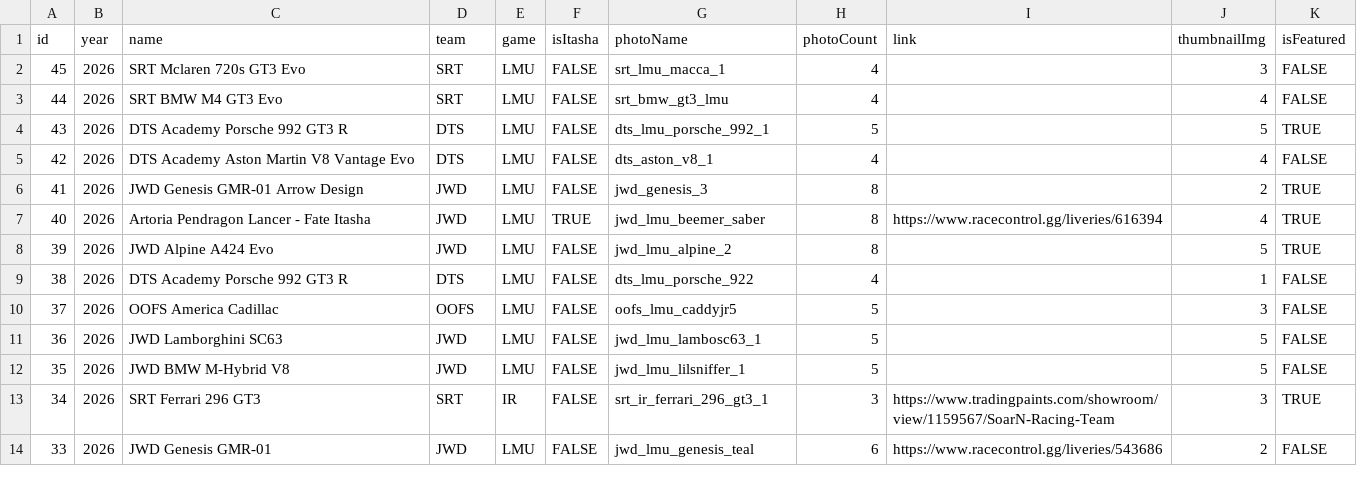
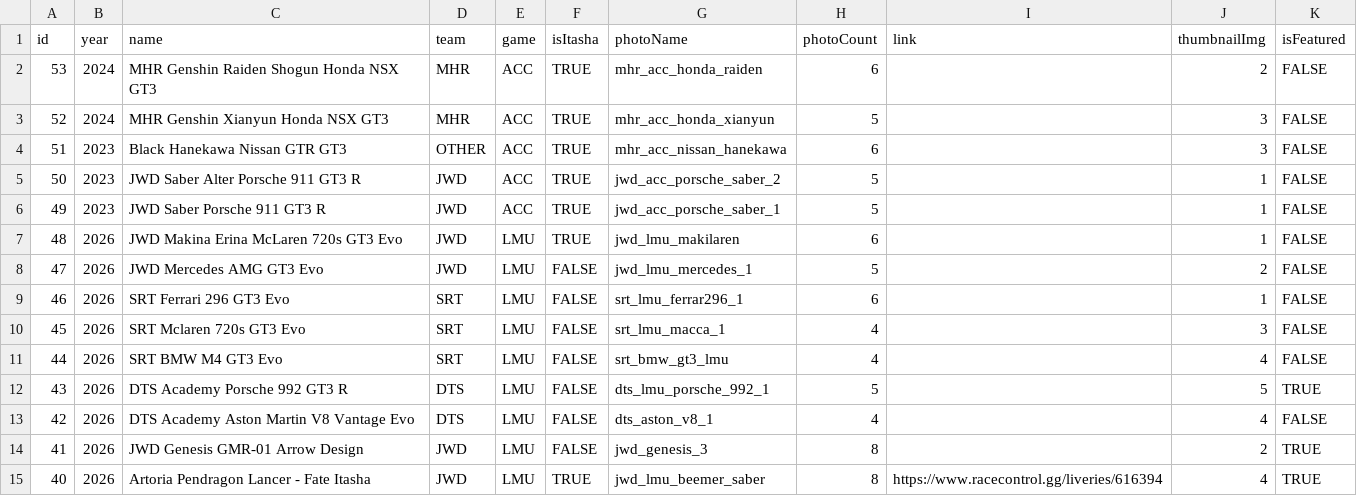
Before and after one commit to Larjun/Jumpy-Whale-Design-Website, a CSV file: src/livery_list.csv, drawn as a sheet; only a part is shown; the shorter side is filled out with more unchanged rows.

Commit message:
Liveries 46-53

```diff
--- a/src/livery_list.csv
+++ b/src/livery_list.csv
@@ -1,2 +1,10 @@
 id,year,name,team,game,isItasha,photoName,photoCount,link,thumbnailImg,isFeatured
+53,2024,MHR Genshin Raiden Shogun Honda NSX GT3,MHR,ACC,TRUE,mhr_acc_honda_raiden,6,,2,FALSE
+52,2024,MHR Genshin Xianyun Honda NSX GT3,MHR,ACC,TRUE,mhr_acc_honda_xianyun,5,,3,FALSE
+51,2023,Black Hanekawa Nissan GTR GT3,OTHER,ACC,TRUE,mhr_acc_nissan_hanekawa,6,,3,FALSE
+50,2023,JWD Saber Alter Porsche 911 GT3 R,JWD,ACC,TRUE,jwd_acc_porsche_saber_2,5,,1,FALSE
+49,2023,JWD Saber Porsche 911 GT3 R,JWD,ACC,TRUE,jwd_acc_porsche_saber_1,5,,1,FALSE
+48,2026,JWD Makina Erina McLaren 720s GT3 Evo,JWD,LMU,TRUE,jwd_lmu_makilaren,6,,1,FALSE
+47,2026,JWD Mercedes AMG GT3 Evo,JWD,LMU,FALSE,jwd_lmu_mercedes_1,5,,2,FALSE
+46,2026,SRT Ferrari 296 GT3 Evo,SRT,LMU,FALSE,srt_lmu_ferrar296_1,6,,1,FALSE
 45,2026,SRT Mclaren 720s GT3 Evo,SRT,LMU,FALSE,srt_lmu_macca_1,4,,3,FALSE
```
